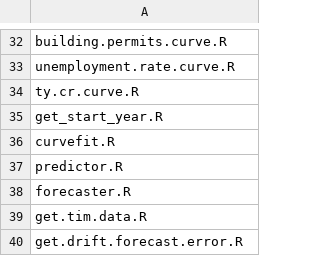
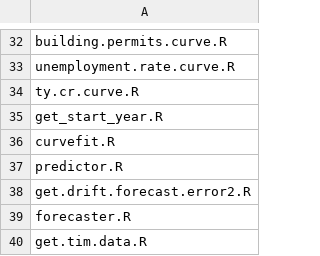
Before and after one commit to zhouzhenghui/svnrepository, a CSV file: SVNRepository/Data/Supply Demand/Data/source_files.csv, drawn as a sheet; only a part is shown, gaps mark what is left out; the shorter side is filled out with more unchanged rows.

```diff
--- a/SVNRepository/Data/Supply Demand/Data/source_files.csv
+++ b/SVNRepository/Data/Supply Demand/Data/source_files.csv
@@ -37,2 +37,3 @@ curvefit.R
 predictor.R
+get.drift.forecast.error2.R
 forecaster.R
```
Also changed, not shown: SVNRepository/Data/Supply Demand/Data/states.csv, 10 other files.
